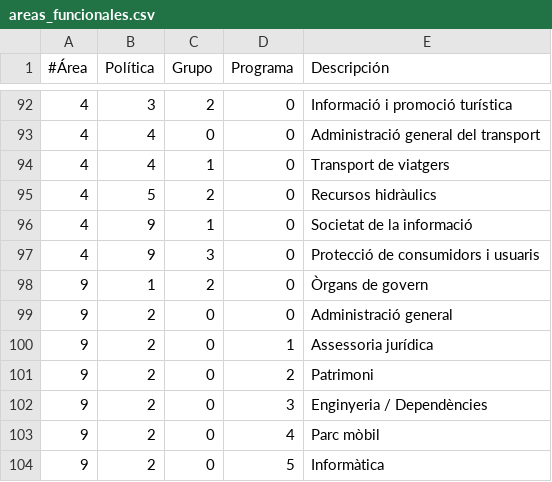
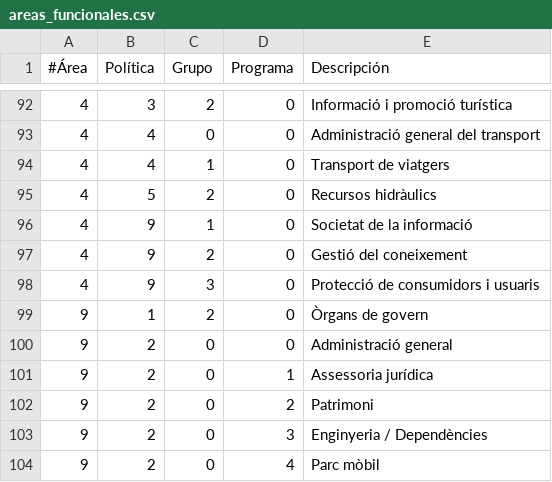
Before and after one commit to civio/presupuesto-castellon, a CSV file: data/ca/areas_funcionales.csv, drawn as a sheet; only a part is shown, gaps mark what is left out; the shorter side is filled out with more unchanged rows.

```diff
--- a/data/ca/areas_funcionales.csv
+++ b/data/ca/areas_funcionales.csv
@@ -96,2 +96,3 @@
 4,9,1,0,Societat de la informació
+4,9,2,0,Gestió del coneixement
 4,9,3,0,Protecció de consumidors i usuaris
```
Also changed, not shown: data/es/areas_funcionales.csv, 4 other files.
